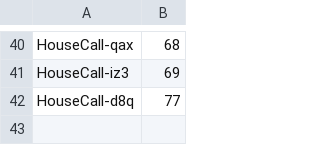
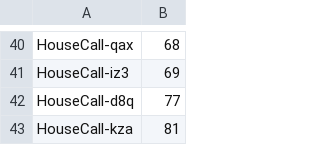
Before and after one commit to markolonius/HouseCall, a TSV file: .beads/github-map.tsv, drawn as a sheet; only a part is shown, gaps mark what is left out.

```diff
--- a/.beads/github-map.tsv
+++ b/.beads/github-map.tsv
@@ -42 +42,2 @@ HouseCall-iz3	69
 HouseCall-d8q	77
+HouseCall-kza	81
```
